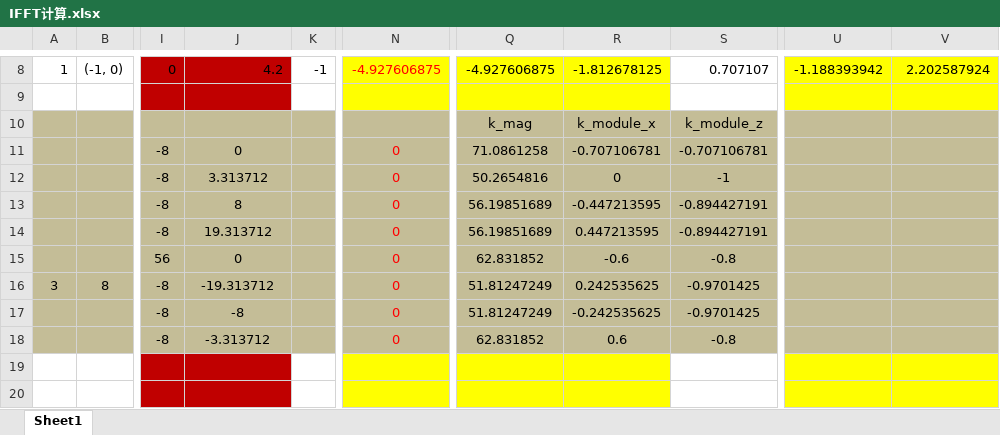
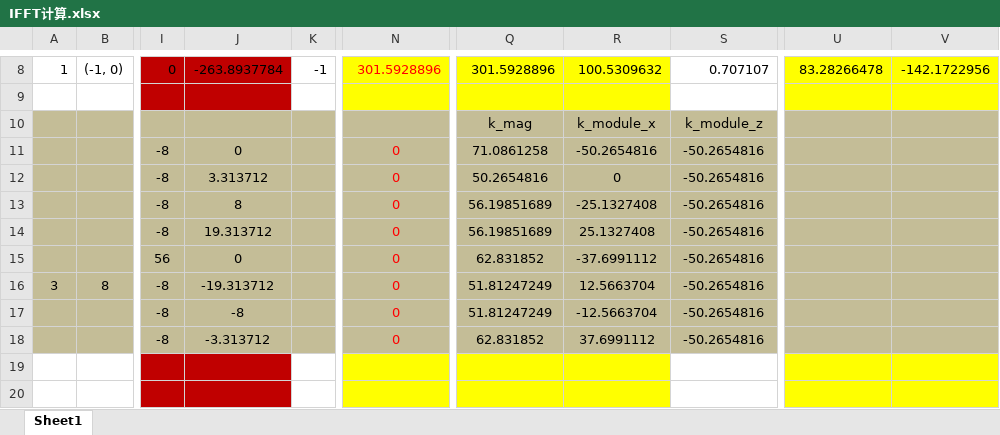
Before and after one commit to Ggz91/FFTOcean, an Excel workbook: IFFT计算.xlsx, sheet Sheet1, drawn as a sheet; only a part is shown, gaps mark what is left out; values as stored, in another font and other column widths than the file's, no borders; the diff covers the shown part only; the diff names each change by its address in the sheet, - before the commit and + after, or states it on an @@ line.

```diff
--- a/IFFT计算.xlsx (sheet Sheet1)
+++ b/IFFT计算.xlsx (sheet Sheet1)
-J8: 4.2
+J8: -263.8937784
-N8: -4.927606875
+N8: 301.5928896
-Q8: -4.927606875
+Q8: 301.5928896
-R8: -1.812678125
+R8: 100.5309632
-U8: -1.188393942
+U8: 83.28266478
-V8: 2.202587924
+V8: -142.1722956
-R11: -0.707106781
+R11: -50.2654816
-S11: -0.707106781
+S11: -50.2654816
-S12: -1
+S12: -50.2654816
-R13: -0.447213595
+R13: -25.1327408
-S13:S14: -0.894427191
+S13:S14: -50.2654816
-R14: 0.447213595
+R14: 25.1327408
-R15: -0.6
+R15: -37.6991112
-S15: -0.8
+S15: -50.2654816
-R16: 0.242535625
+R16: 12.5663704
-S16:S17: -0.9701425
+S16:S17: -50.2654816
-R17: -0.242535625
+R17: -12.5663704
-R18: 0.6
+R18: 37.6991112
-S18: -0.8
+S18: -50.2654816
```
Also changed, not shown: 30 edited cells elsewhere in this sheet, formulas that keep their value, 7 other files.
